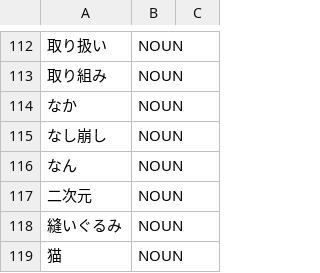
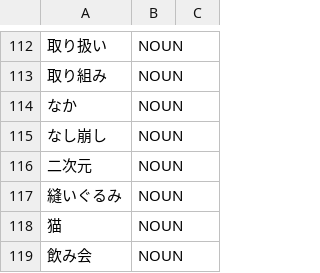
Before and after one commit to aitytech/suzume, a TSV file: data/core/nouns.tsv, drawn as a sheet; only a part is shown, gaps mark what is left out; the shorter side is filled out with more unchanged rows; the diff names each change by its address in the sheet, - before the commit and + after, or states it on an @@ line.

```diff
--- a/data/core/nouns.tsv
+++ b/data/core/nouns.tsv
-row 116: なん | NOUN
```
Also changed, not shown: 15 other files.
